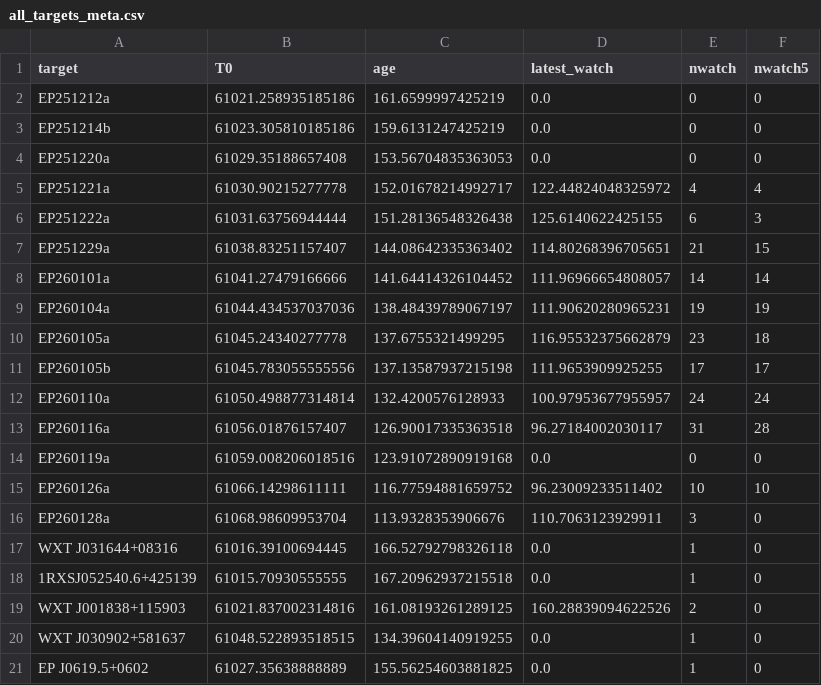
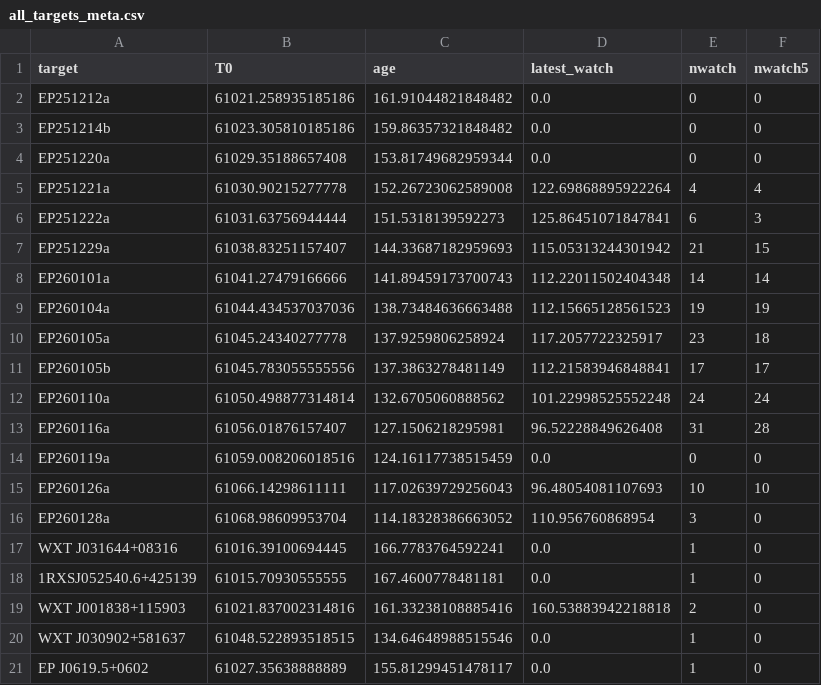
Before and after one commit to LAujust/Follow_up, a CSV file: results/all_targets_meta.csv, drawn as a sheet; only a part is shown; the diff covers the shown part only.

Commit message:
Auto update data at 2026-05-23 04:04:05.044

```diff
--- a/results/all_targets_meta.csv
+++ b/results/all_targets_meta.csv
@@ -1,21 +1,21 @@
 target,T0,age,latest_watch,nwatch,nwatch5
-EP251212a,61021.258935185186,161.6599997425219,0.0,0,0
-EP251214b,61023.305810185186,159.6131247425219,0.0,0,0
-EP251220a,61029.35188657408,153.56704835363053,0.0,0,0
-EP251221a,61030.90215277778,152.01678214992717,122.44824048325972,4,4
-EP251222a,61031.63756944444,151.28136548326438,125.6140622425155,6,3
-EP251229a,61038.83251157407,144.08642335363402,114.80268396705651,21,15
-EP260101a,61041.27479166666,141.64414326104452,111.96966654808057,14,14
-EP260104a,61044.434537037036,138.48439789067197,111.90620280965231,19,19
-EP260105a,61045.24340277778,137.6755321499295,116.95532375662879,23,18
-EP260105b,61045.783055555556,137.13587937215198,111.9653909925255,17,17
-EP260110a,61050.498877314814,132.4200576128933,100.97953677955957,24,24
-EP260116a,61056.01876157407,126.90017335363518,96.27184002030117,31,28
-EP260119a,61059.008206018516,123.91072890919168,0.0,0,0
-EP260126a,61066.14298611111,116.77594881659752,96.23009233511402,10,10
-EP260128a,61068.98609953704,113.9328353906676,110.7063123929911,3,0
-WXT J031644+08316,61016.39100694445,166.52792798326118,0.0,1,0
-1RXSJ052540.6+425139,61015.70930555555,167.20962937215518,0.0,1,0
-WXT J001838+115903,61021.837002314816,161.08193261289125,160.28839094622526,2,0
-WXT J030902+581637,61048.522893518515,134.39604140919255,0.0,1,0
-EP J0619.5+0602,61027.35638888889,155.56254603881825,0.0,1,0
+EP251212a,61021.258935185186,161.91044821848482,0.0,0,0
+EP251214b,61023.305810185186,159.86357321848482,0.0,0,0
+EP251220a,61029.35188657408,153.81749682959344,0.0,0,0
+EP251221a,61030.90215277778,152.26723062589008,122.69868895922264,4,4
+EP251222a,61031.63756944444,151.5318139592273,125.86451071847841,6,3
+EP251229a,61038.83251157407,144.33687182959693,115.05313244301942,21,15
+EP260101a,61041.27479166666,141.89459173700743,112.22011502404348,14,14
+EP260104a,61044.434537037036,138.73484636663488,112.15665128561523,19,19
+EP260105a,61045.24340277778,137.9259806258924,117.2057722325917,23,18
+EP260105b,61045.783055555556,137.3863278481149,112.21583946848841,17,17
+EP260110a,61050.498877314814,132.6705060888562,101.22998525552248,24,24
+EP260116a,61056.01876157407,127.1506218295981,96.52228849626408,31,28
+EP260119a,61059.008206018516,124.16117738515459,0.0,0,0
+EP260126a,61066.14298611111,117.02639729256043,96.48054081107693,10,10
+EP260128a,61068.98609953704,114.18328386663052,110.956760868954,3,0
+WXT J031644+08316,61016.39100694445,166.7783764592241,0.0,1,0
+1RXSJ052540.6+425139,61015.70930555555,167.4600778481181,0.0,1,0
+WXT J001838+115903,61021.837002314816,161.33238108885416,160.53883942218818,2,0
+WXT J030902+581637,61048.522893518515,134.64648988515546,0.0,1,0
+EP J0619.5+0602,61027.35638888889,155.81299451478117,0.0,1,0
```
Also changed, not shown: 38 edited cells elsewhere in this file, 30 other files.
